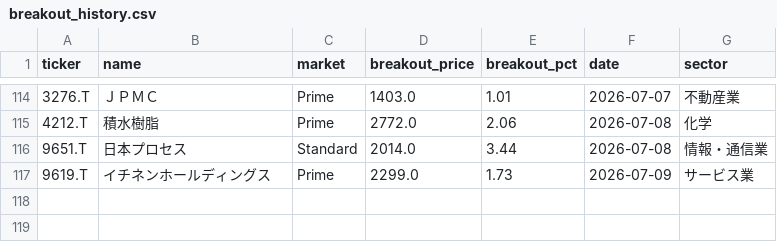
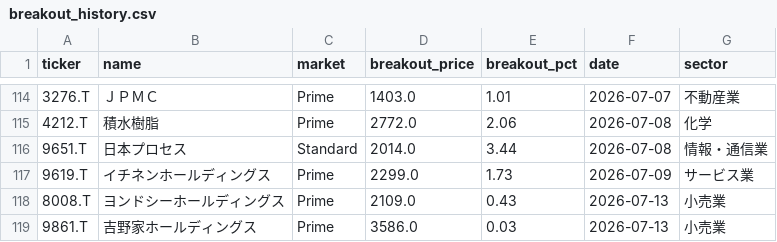
Before and after one commit to waka-aki/3-year-high-breakout, a CSV file: data/breakout_history.csv, drawn as a sheet; only a part is shown, gaps mark what is left out.

```diff
--- a/data/breakout_history.csv
+++ b/data/breakout_history.csv
@@ -117 +117,3 @@ ticker,name,market,breakout_price,breakout_pct,date,sector
 9619.T,イチネンホールディングス,Prime,2299.0,1.73,2026-07-09,サービス業
+8008.T,ヨンドシーホールディングス,Prime,2109.0,0.43,2026-07-13,小売業
+9861.T,吉野家ホールディングス,Prime,3586.0,0.03,2026-07-13,小売業
```
Also changed, not shown: data/performance_tracking.csv, 1 other file.
